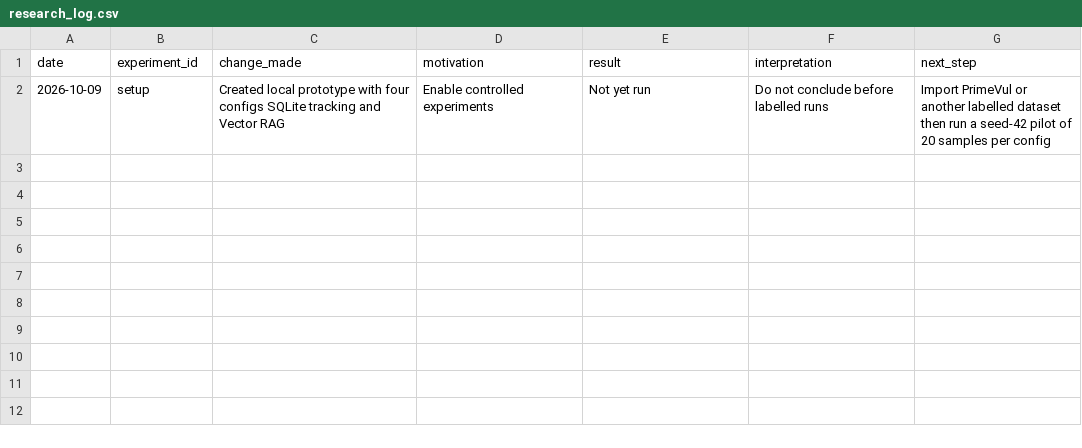
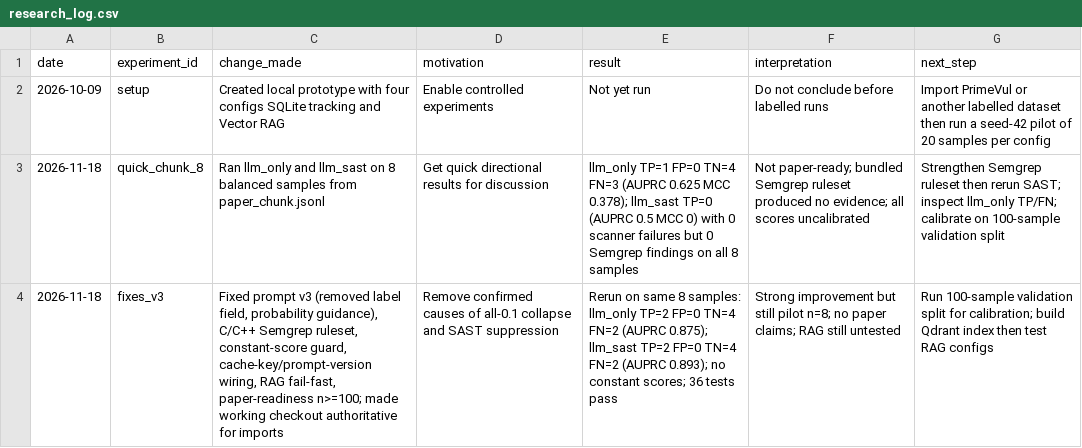
Before and after one commit to AP2611/DIAT_PROJECT, a CSV file: research/research_log.csv, drawn as a sheet; the diff names each change by its address in the sheet, - before the commit and + after, or states it on an @@ line.

Commit message:
Fix degenerate predictions and make SAST evidence usable
Prompt v3 removes label/score consistency bias, adds explicit probability guidance; new C/C++ Semgrep ruleset; wire constant-score guard into benchmark; fail fast on missing RAG index; fix prompt-version cache key; correct paper-readiness and VD-S reporting; sync duplicate checkout and add regression tests.

```diff
--- a/research/research_log.csv
+++ b/research/research_log.csv
+row 3: 2026-11-18 | quick_chunk_8 | Ran llm_only and llm_sast on 8 balanced samples from paper_chunk.jsonl | Get quick directional results for discussion | llm_only TP=1 FP=0 TN=4 FN=3 (AUPRC 0.625 MCC 0.378); llm_sast TP=0 (AUPRC 0.5 MCC 0) with 0 scanner failures but 0 Semgrep findings on all 8 samples | Not paper-ready; bundled Semgrep ruleset produced no evidence; all scores uncalibrated | Strengthen Semgrep ruleset then rerun SAST; inspect llm_only TP/FN; calibrate on 100-sample validation split
+row 4: 2026-11-18 | fixes_v3 | Fixed prompt v3 (removed label field, probability guidance), C/C++ Semgrep ruleset, constant-score guard, cache-key/prompt-version wiring, RAG fail-fast, paper-readiness n>=100; made working checkout authoritative for imports | Remove confirmed causes of all-0.1 collapse and SAST suppression | Rerun on same 8 samples: llm_only TP=2 FP=0 TN=4 FN=2 (AUPRC 0.875); llm_sast TP=2 FP=0 TN=4 FN=2 (AUPRC 0.893); no constant scores; 36 tests pass | Strong improvement but still pilot n=8; no paper claims; RAG still untested | Run 100-sample validation split for calibration; build Qdrant index then test RAG configs
```
Also changed, not shown: 12 other files.
